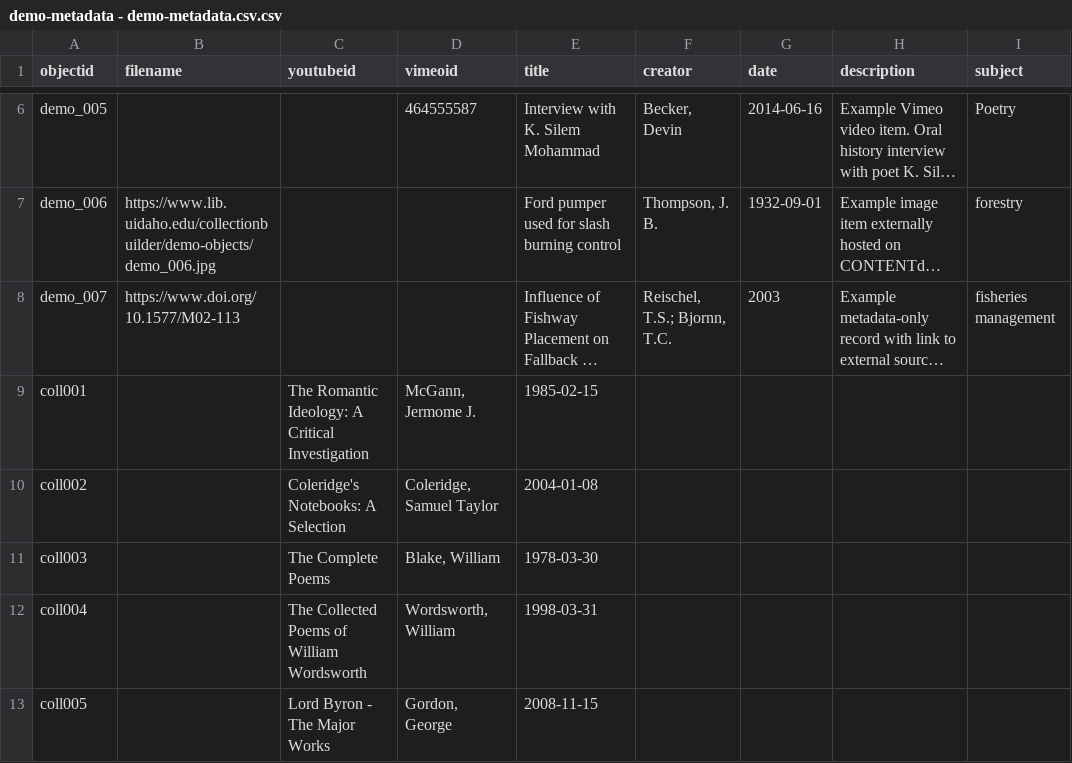
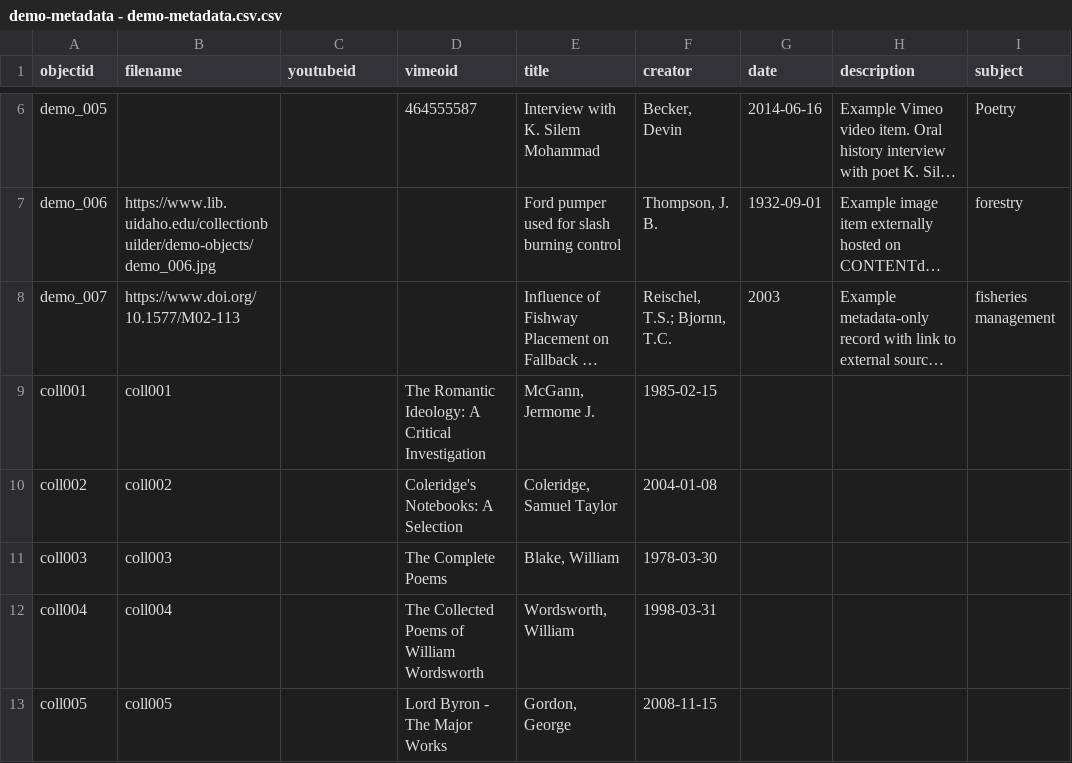
Before and after one commit to ard2722/ard2722, a CSV file: _data/demo-metadata - demo-metadata.csv.csv, drawn as a sheet; only a part is shown, gaps mark what is left out; long unchanged cells end in …; the diff names each change by its address in the sheet, - before the commit and + after, or states it on an @@ line.

Commit message:
Update demo-metadata - demo-metadata.csv.csv

```diff
--- a/_data/demo-metadata - demo-metadata.csv.csv
+++ b/_data/demo-metadata - demo-metadata.csv.csv
-B9 (filename): (empty)
+B9 (filename): coll001
-C9 (youtubeid): The Romantic Ideology: A Critical Investigation
+C9 (youtubeid): (empty)
-D9 (vimeoid): McGann, Jermome J.
+D9 (vimeoid): The Romantic Ideology: A Critical Investigation
-E9 (title): 1985-02-15
+E9 (title): McGann, Jermome J.
-F9 (creator): (empty)
+F9 (creator): 1985-02-15
-B10 (filename): (empty)
+B10 (filename): coll002
-C10 (youtubeid): Coleridge's Notebooks: A Selection
+C10 (youtubeid): (empty)
-D10 (vimeoid): Coleridge, Samuel Taylor
+D10 (vimeoid): Coleridge's Notebooks: A Selection
-E10 (title): 2004-01-08
+E10 (title): Coleridge, Samuel Taylor
-F10 (creator): (empty)
+F10 (creator): 2004-01-08
-B11 (filename): (empty)
+B11 (filename): coll003
-C11 (youtubeid): The Complete Poems
+C11 (youtubeid): (empty)
-D11 (vimeoid): Blake, William
+D11 (vimeoid): The Complete Poems
-E11 (title): 1978-03-30
+E11 (title): Blake, William
-F11 (creator): (empty)
+F11 (creator): 1978-03-30
-B12 (filename): (empty)
+B12 (filename): coll004
-C12 (youtubeid): The Collected Poems of William Wordsworth
+C12 (youtubeid): (empty)
-D12 (vimeoid): Wordsworth, William
+D12 (vimeoid): The Collected Poems of William Wordsworth
-E12 (title): 1998-03-31
+E12 (title): Wordsworth, William
-F12 (creator): (empty)
+F12 (creator): 1998-03-31
-B13 (filename): (empty)
+B13 (filename): coll005
-C13 (youtubeid): Lord Byron - The Major Works
+C13 (youtubeid): (empty)
-D13 (vimeoid): Gordon, George
+D13 (vimeoid): Lord Byron - The Major Works
-E13 (title): 2008-11-15
+E13 (title): Gordon, George
-F13 (creator): (empty)
+F13 (creator): 2008-11-15
```
